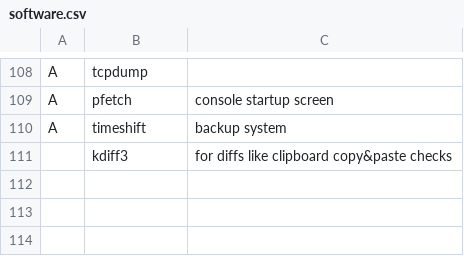
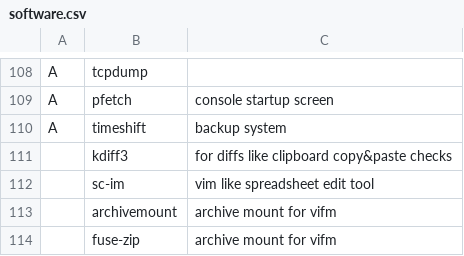
Before and after one commit to DagoDragony/archLinuxConfiguration, a CSV file: archi3/software.csv, drawn as a sheet; only a part is shown, gaps mark what is left out; the diff names each change by its address in the sheet, - before the commit and + after, or states it on an @@ line.

```diff
--- a/archi3/software.csv
+++ b/archi3/software.csv
+row 112:  | sc-im | vim like spreadsheet edit tool
+row 113:  | archivemount | archive mount for vifm
+row 114:  | fuse-zip | archive mount for vifm
```
Also changed, not shown: 41 other files.
